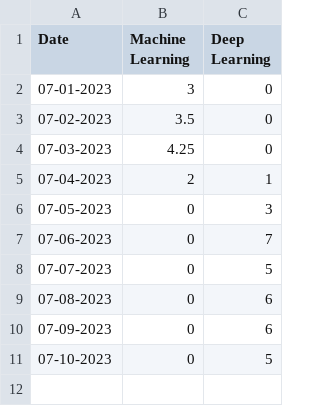
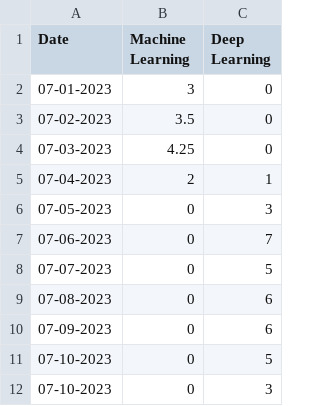
Before and after one commit to BMCARDONA/deep_work_tracker_personal, a CSV file: July_2023/table.csv, drawn as a sheet; the diff names each change by its address in the sheet, - before the commit and + after, or states it on an @@ line.

```diff
--- a/July_2023/table.csv
+++ b/July_2023/table.csv
+row 12: 07-10-2023 | 0 | 3
```
Also changed, not shown: 2 other files.
